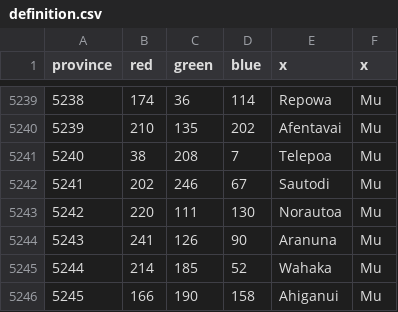
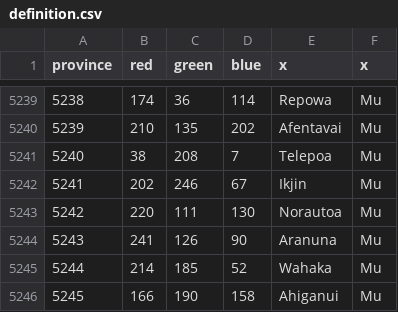
Before and after one commit to UndeadWizard/Occultus-Insaniam, a CSV file: map/definition.csv, drawn as a sheet; only a part is shown, gaps mark what is left out.

```diff
--- a/map/definition.csv
+++ b/map/definition.csv
@@ -5241,3 +5241,3 @@ province;red;green;blue;x;x
 5240;38;208;7;Telepoa;Mu
-5241;202;246;67;Sautodi;Mu
+5241;202;246;67;Ikjin;Mu
 5242;220;111;130;Norautoa;Mu
```
Also changed, not shown: 11 other files.
